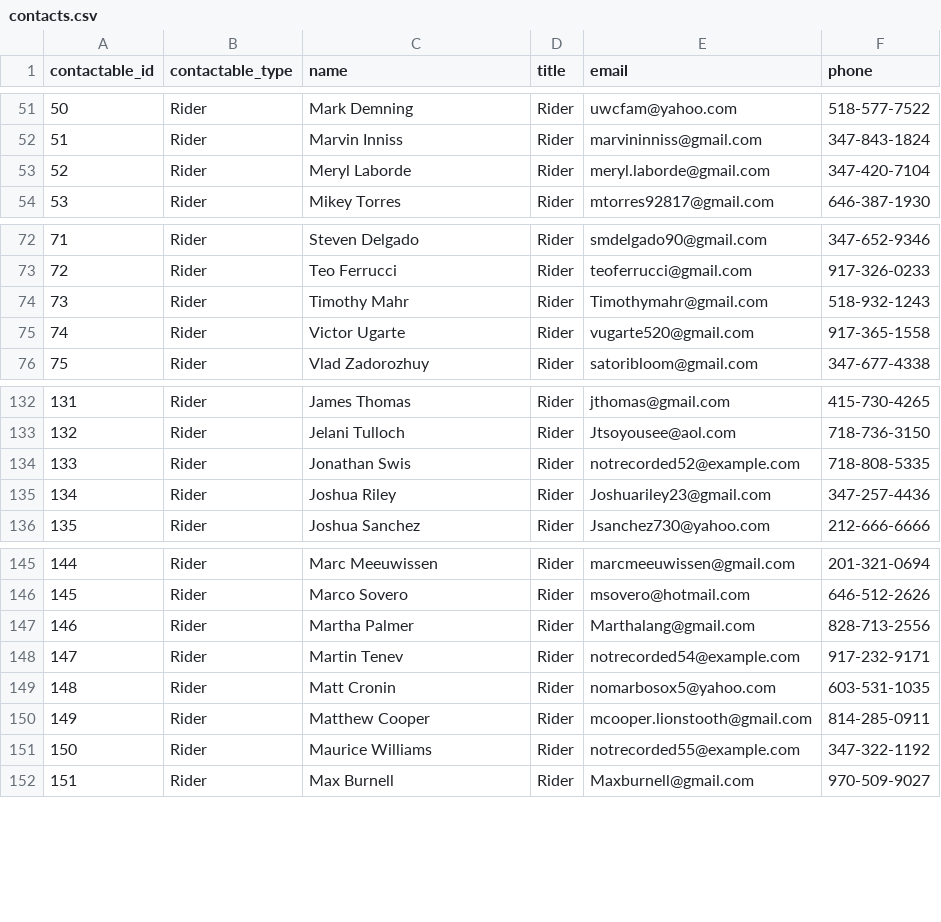
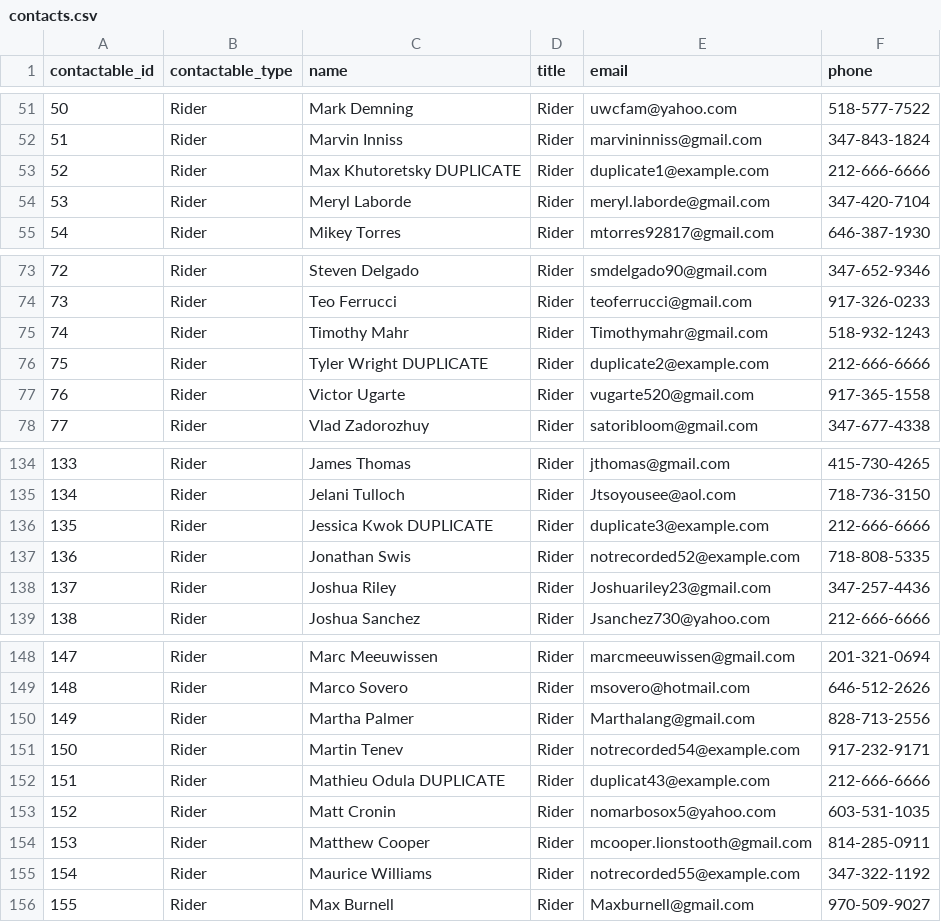
Before and after one commit to aguestuser/bks_on_rails, a CSV file: app/io/import/riders/contacts.csv, drawn as a sheet; only a part is shown, gaps mark what is left out; addresses are those after the commit; the diff names each change by its address in the sheet, - before the commit and + after, or states it on an @@ line.

Commit message:
restore deleted riders from imported data set

```diff
--- a/app/io/import/riders/contacts.csv
+++ b/app/io/import/riders/contacts.csv
+row 53: 52 | Rider | Max Khutoretsky DUPLICATE | Rider | duplicate1@example.com | 212-666-6666
@@ column A (contactable_id) renumbered from row 54 down @@
+row 76: 75 | Rider | Tyler Wright DUPLICATE | Rider | duplicate2@example.com | 212-666-6666
+row 136: 135 | Rider | Jessica Kwok DUPLICATE | Rider | duplicate3@example.com | 212-666-6666
+row 152: 151 | Rider | Mathieu Odula DUPLICATE | Rider | duplicat43@example.com | 212-666-6666
```
Also changed, not shown: app/io/import/riders/accounts.csv, app/io/import/riders/equipment_sets.csv, 5 other files.
